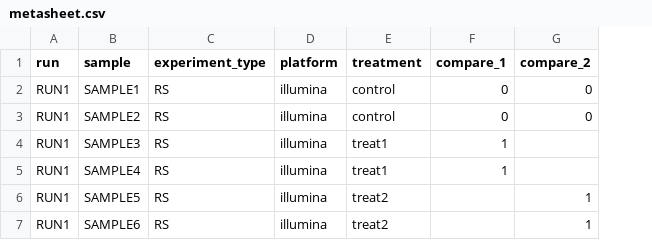
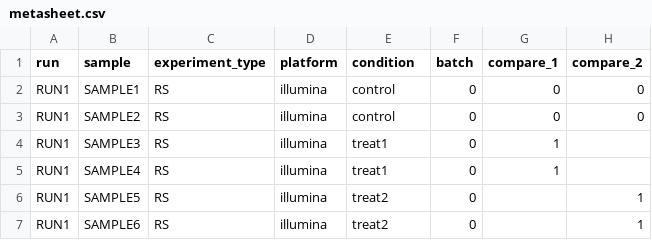
Before and after one commit to xindongnov/DEAP, a CSV file: metasheet.csv, drawn as a sheet; the diff names each change by its address in the sheet, - before the commit and + after, or states it on an @@ line.

```diff
--- a/metasheet.csv
+++ b/metasheet.csv
+column F (batch), rows 2-7: all 0
-E1: treatment
+E1: condition
```
Also changed, not shown: 21 other files.
